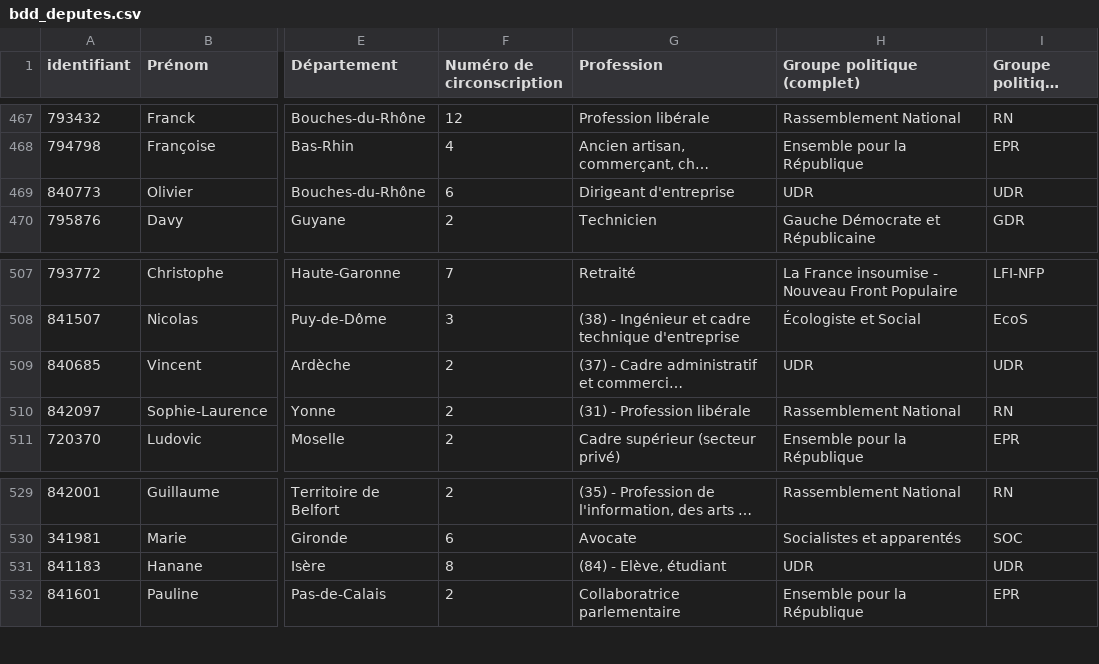
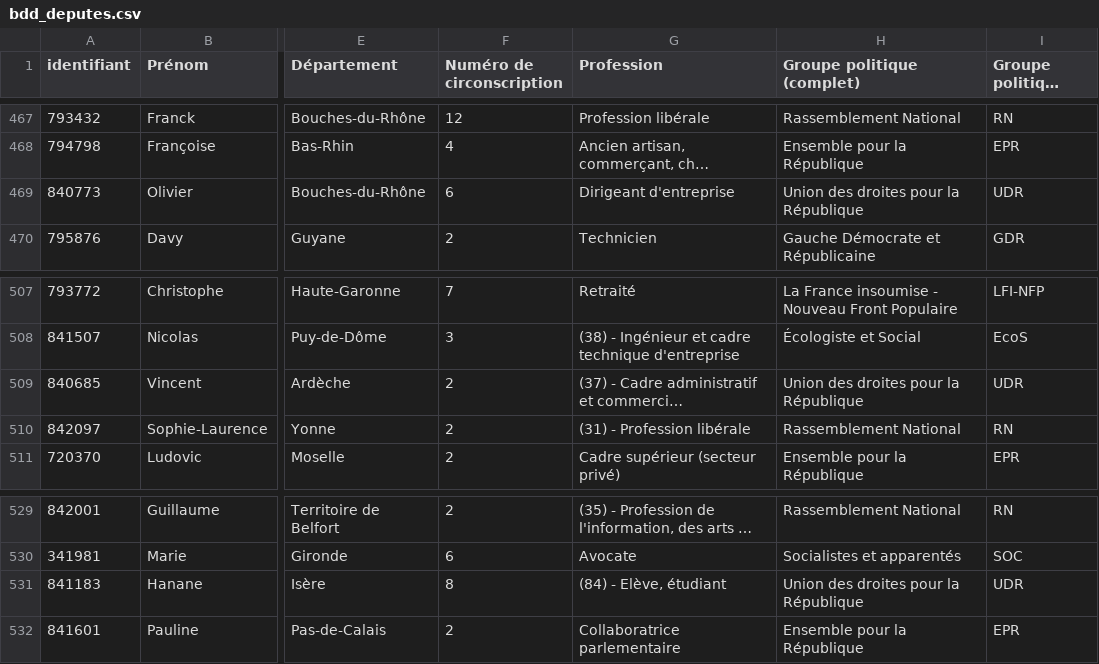
Before and after one commit to FrancoisMB/CollabBot, a CSV file: v4/bdd_deputes.csv, drawn as a sheet; only a part is shown, gaps mark what is left out; long unchanged cells end in …; the diff covers the shown part only; the diff names each change by its address in the sheet, - before the commit and + after, or states it on an @@ line.

```diff
--- a/v4/bdd_deputes.csv
+++ b/v4/bdd_deputes.csv
-H469 (Groupe politique (complet)): UDR
+H469 (Groupe politique (complet)): Union des droites pour la République
-H509 (Groupe politique (complet)): UDR
+H509 (Groupe politique (complet)): Union des droites pour la République
-H531 (Groupe politique (complet)): UDR
+H531 (Groupe politique (complet)): Union des droites pour la République
```
Also changed, not shown: 12 edited cells elsewhere in this file.
